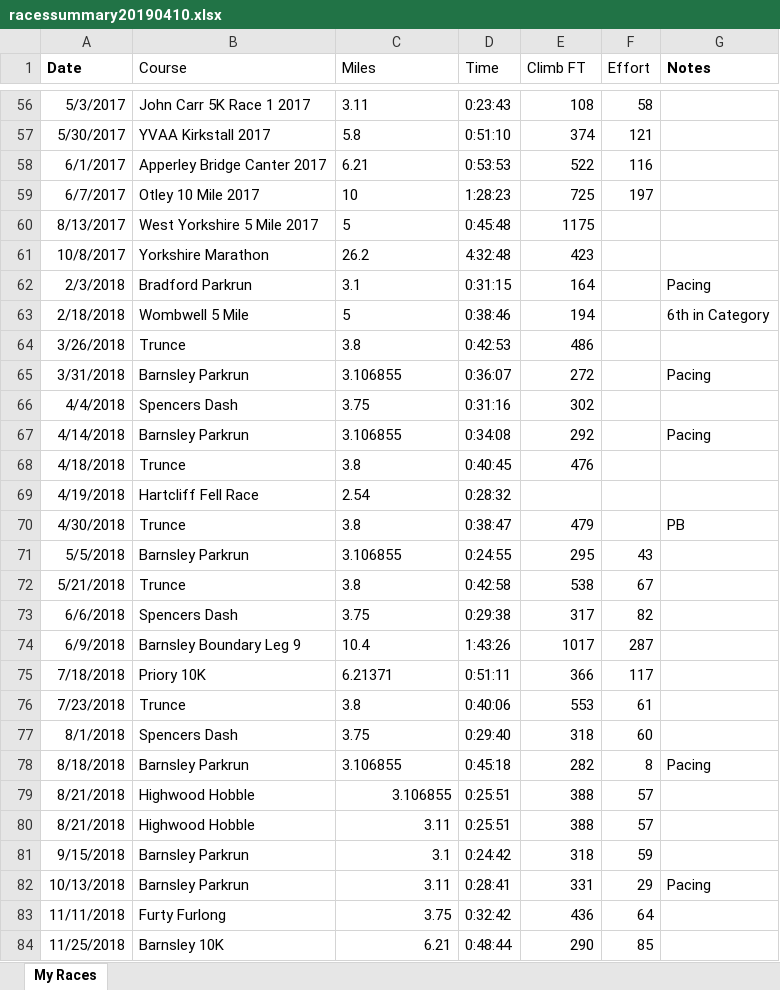
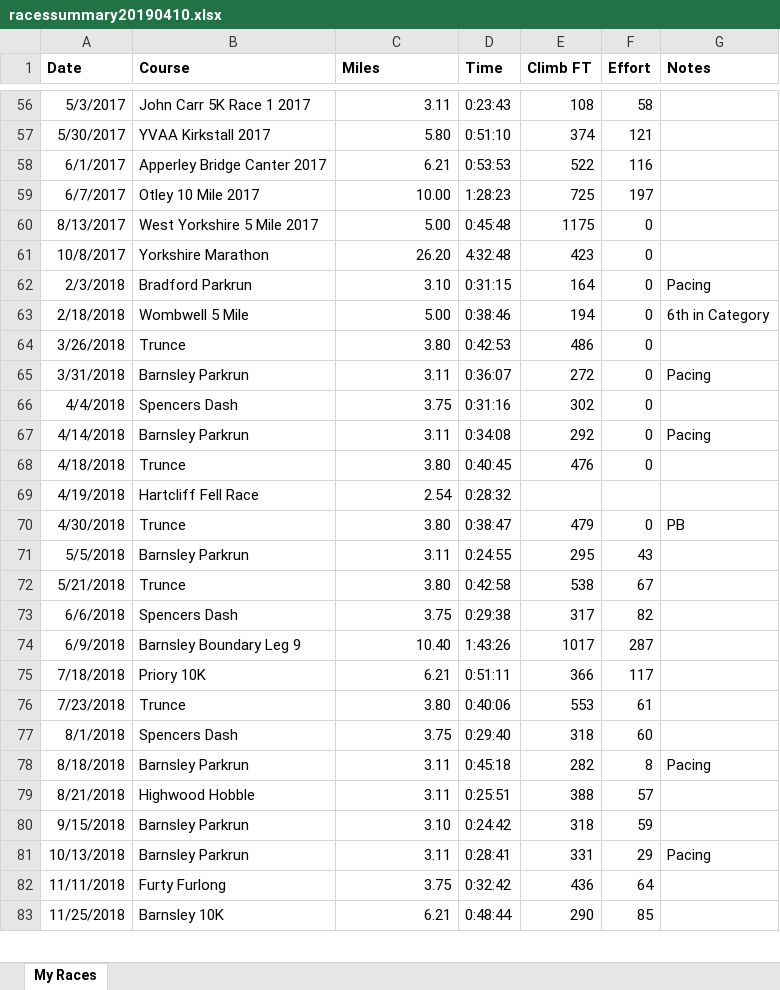
Before and after one commit to stevegleds/runningsteve, an Excel workbook: raceresults/racessummary20190410.xlsx, sheet My Races, drawn as a sheet; only a part is shown, gaps mark what is left out; values as stored, in another font and other column widths than the file's, no borders; conditional formats not drawn; removed rows and columns are numbered as before the commit, all else as after; the diff covers the shown part only; the diff names each change by its address in the sheet, - before the commit and + after, or states it on an @@ line.

```diff
--- a/raceresults/racessummary20190410.xlsx (sheet My Races)
+++ b/raceresults/racessummary20190410.xlsx (sheet My Races)
-B1:F1 bold: off
+B1:F1 bold: on
-C56:C78 alignment: left
+C56:C78 alignment: right
-C57 (Miles): 5.8
+C57 (Miles): 5.80
-C59 (Miles): 10
+C59 (Miles): 10.00
-C60 (Miles): 5
+C60 (Miles): 5.00
-F60:F68 (Effort): (empty)
+F60:F68 (Effort): 0
-C61 (Miles): 26.2
+C61 (Miles): 26.20
-C62 (Miles): 3.1
+C62 (Miles): 3.10
-C63 (Miles): 5
+C63 (Miles): 5.00
-C64 (Miles): 3.8
+C64 (Miles): 3.80
-C65 (Miles): 3.106855
+C65 (Miles): 3.11
-C67 (Miles): 3.106855
+C67 (Miles): 3.11
-C68 (Miles): 3.8
+C68 (Miles): 3.80
-C70 (Miles): 3.8
+C70 (Miles): 3.80
-F70 (Effort): (empty)
+F70 (Effort): 0
-C71 (Miles): 3.106855
+C71 (Miles): 3.11
-C72 (Miles): 3.8
+C72 (Miles): 3.80
-C74 (Miles): 10.4
+C74 (Miles): 10.40
-C75 (Miles): 6.21371
+C75 (Miles): 6.21
-C76 (Miles): 3.8
+C76 (Miles): 3.80
-C78 (Miles): 3.106855
+C78 (Miles): 3.11
-row 79: 8/21/2018 | Highwood Hobble | 3.106855 | 0:25:51 | 388 | 57
-C80 (Miles): 3.1
+C80 (Miles): 3.10
```
Also changed, not shown: 1 added row, 66 edited cells and cell formats elsewhere in this sheet, formulas that keep their value, 4 other files.
